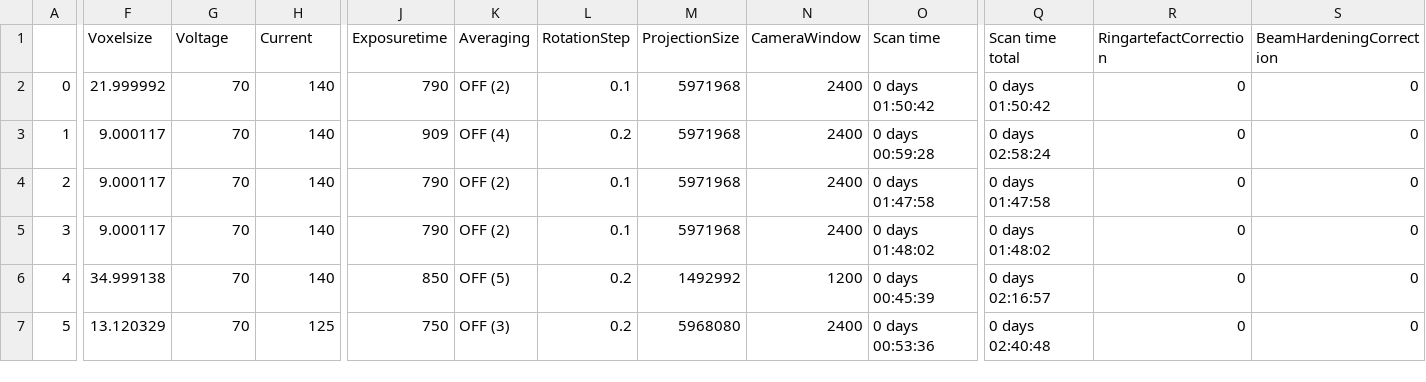
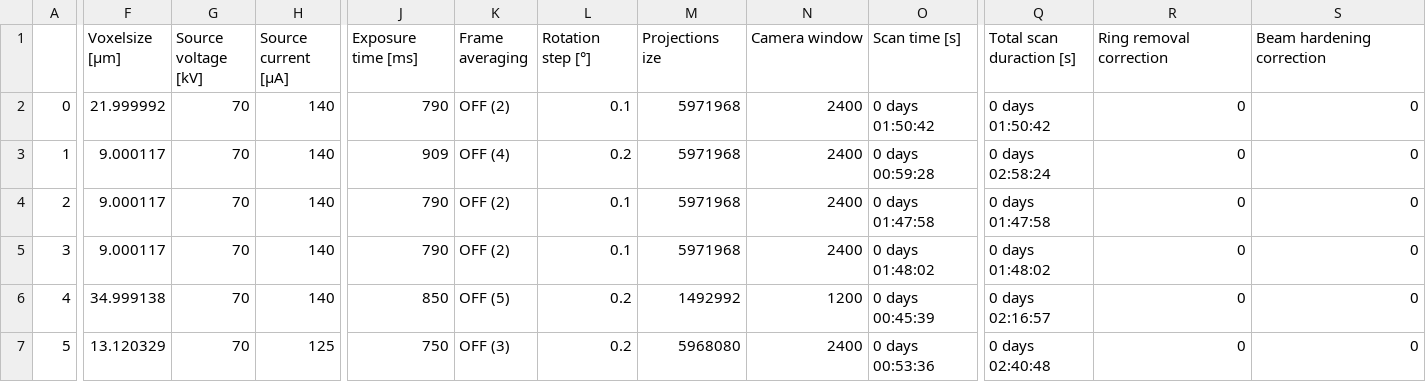
Before and after one commit to habi/EAWAG-manuscript, a CSV file: content/data/ScanningDetails.csv, drawn as a sheet; only a part is shown, gaps mark what is left out; the diff covers the shown part only; the diff names each change by its address in the sheet, - before the commit and + after, or states it on an @@ line.

Commit message:
Update table header

```diff
--- a/content/data/ScanningDetails.csv
+++ b/content/data/ScanningDetails.csv
-F1: Voxelsize
+F1: Voxelsize [μm]
-G1: Voltage
+G1: Source voltage [kV]
-H1: Current
+H1: Source current [μA]
-J1: Exposuretime
+J1: Exposure time [ms]
-K1: Averaging
+K1: Frame averaging
-L1: RotationStep
+L1: Rotation step [°]
-M1: ProjectionSize
+M1: Projections ize
-N1: CameraWindow
+N1: Camera window
-O1: Scan time
+O1: Scan time [s]
-Q1: Scan time total
+Q1: Total scan duraction [s]
-R1: RingartefactCorrection
+R1: Ring removal correction
-S1: BeamHardeningCorrection
+S1: Beam hardening correction
```
Also changed, not shown: 1 edited cell elsewhere in this file.
